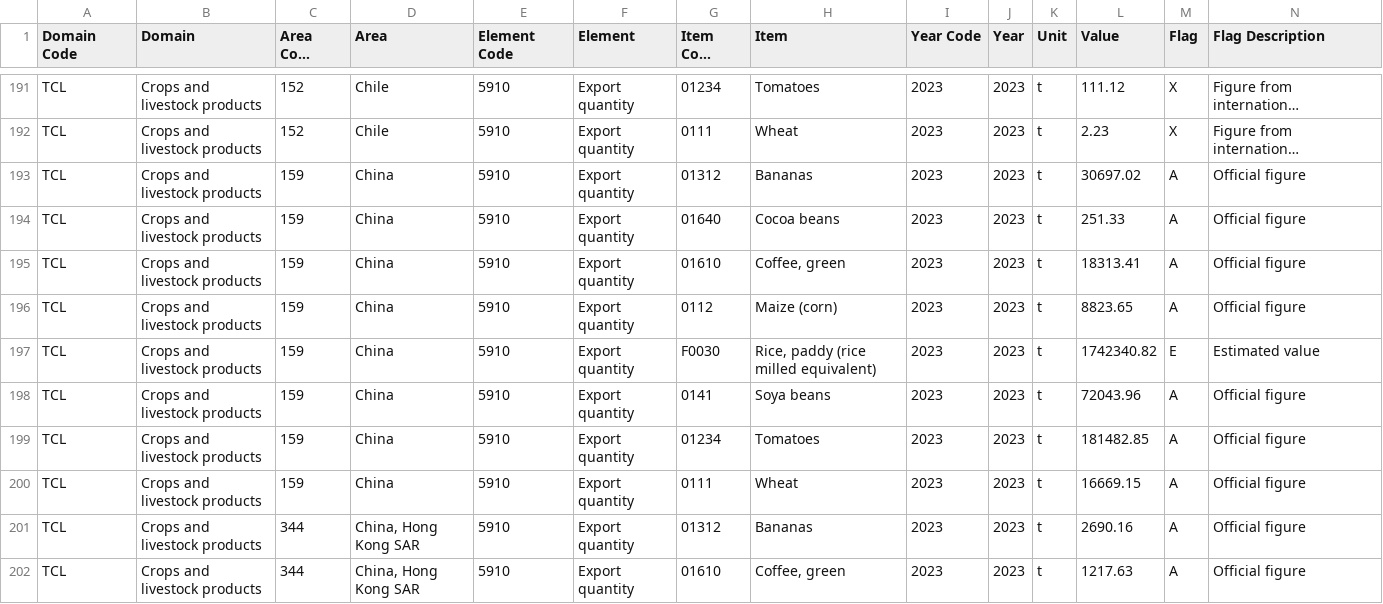
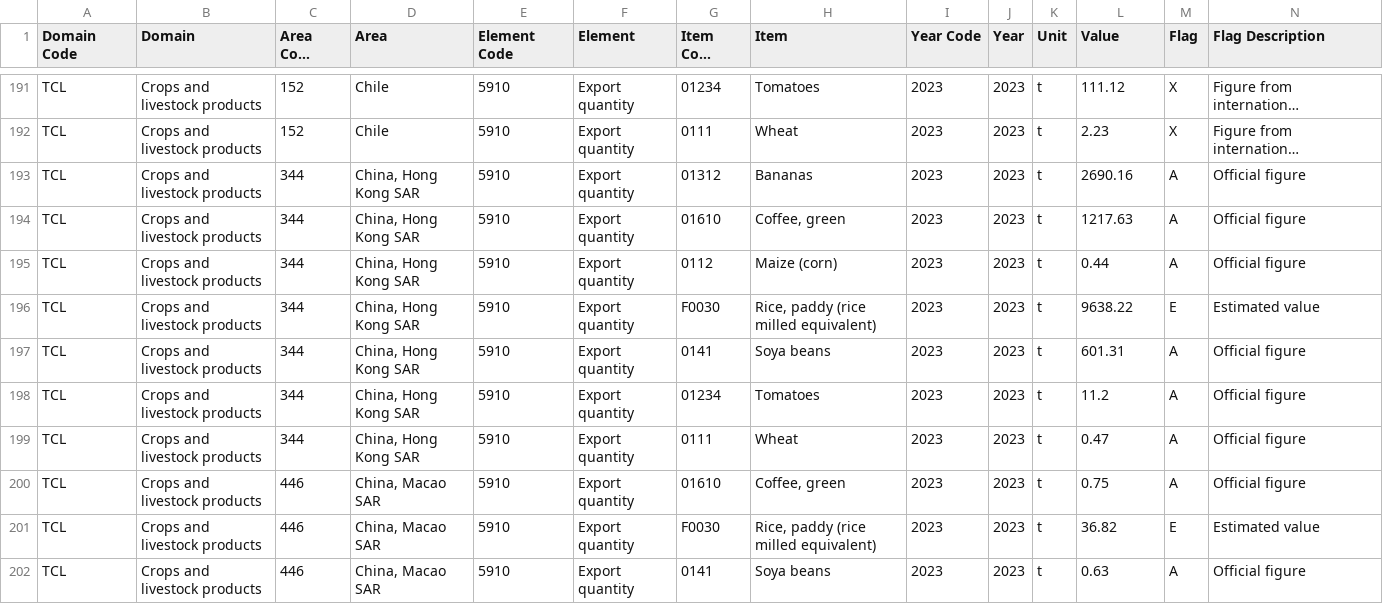
Before and after one commit to as-x0/NotteRicercatori_new2, a CSV file: FAOSTAT_data_en_8-10-2025.csv, drawn as a sheet; only a part is shown, gaps mark what is left out; the shorter side is filled out with more unchanged rows; long unchanged cells end in …; rows hold the shown columns only; the diff names each change by its address in the sheet, - before the commit and + after, or states it on an @@ line.

Commit message:
Update FAOSTAT_data_en_8-10-2025.csv

```diff
--- a/FAOSTAT_data_en_8-10-2025.csv
+++ b/FAOSTAT_data_en_8-10-2025.csv
-row 193: TCL | Crops and livestock products | 159 | China | 5910 | Export quantity | 01312 | Bananas | 2023 | 2023 | t | 30697.02 | A | Official figure
-row 194: TCL | Crops and livestock products | 159 | China | 5910 | Export quantity | 01640 | Cocoa beans | 2023 | 2023 | t | 251.33 | A | Official figure
-row 195: TCL | Crops and livestock products | 159 | China | 5910 | Export quantity | 01610 | Coffee, green | 2023 | 2023 | t | 18313.41 | A | Official figure
-row 196: TCL | Crops and livestock products | 159 | China | 5910 | Export quantity | 0112 | Maize (corn) | 2023 | 2023 | t | 8823.65 | A | Official figure
-row 197: TCL | Crops and livestock products | 159 | China | 5910 | Export quantity | F0030 | Rice, paddy (rice milled equivalent) | 2023 | 2023 | t | 1742340.82 | E | Estimated value
-row 198: TCL | Crops and livestock products | 159 | China | 5910 | Export quantity | 0141 | Soya beans | 2023 | 2023 | t | 72043.96 | A | Official figure
-row 199: TCL | Crops and livestock products | 159 | China | 5910 | Export quantity | 01234 | Tomatoes | 2023 | 2023 | t | 181482.85 | A | Official figure
-row 200: TCL | Crops and livestock products | 159 | China | 5910 | Export quantity | 0111 | Wheat | 2023 | 2023 | t | 16669.15 | A | Official figure
```
